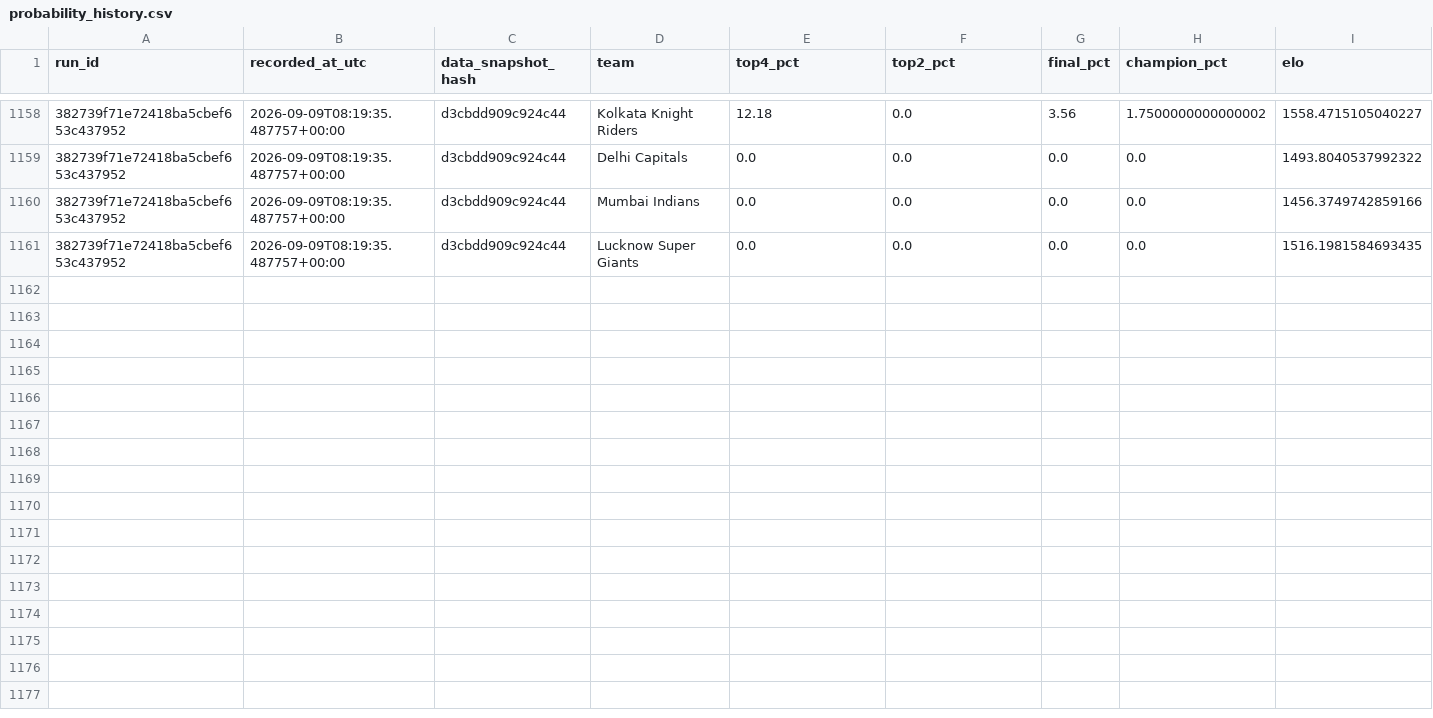
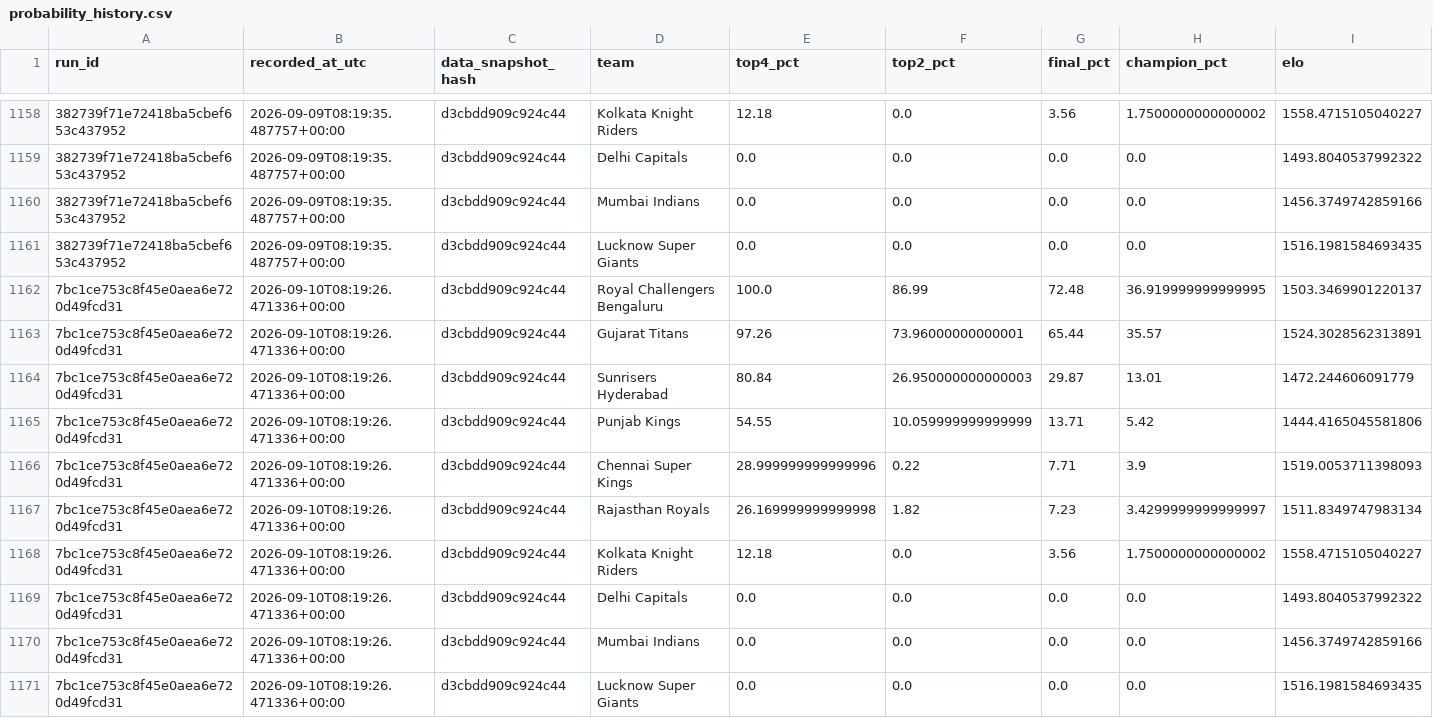
Before and after one commit to Vatsalsrivastava1209/IPL-Predictor, a CSV file: outputs/probability_history.csv, drawn as a sheet; only a part is shown, gaps mark what is left out; the diff names each change by its address in the sheet, - before the commit and + after, or states it on an @@ line.

```diff
--- a/outputs/probability_history.csv
+++ b/outputs/probability_history.csv
+row 1162: 7bc1ce753c8f45e0aea6e720d49fcd31 | 2026-09-10T08:19:26.471336+00:00 | d3cbdd909c924c44 | Royal Challengers Bengaluru | 100.0 | 86.99 | 72.48 | 36.919999999999995 | 1503.3469901220137
+row 1163: 7bc1ce753c8f45e0aea6e720d49fcd31 | 2026-09-10T08:19:26.471336+00:00 | d3cbdd909c924c44 | Gujarat Titans | 97.26 | 73.96000000000001 | 65.44 | 35.57 | 1524.3028562313891
+row 1164: 7bc1ce753c8f45e0aea6e720d49fcd31 | 2026-09-10T08:19:26.471336+00:00 | d3cbdd909c924c44 | Sunrisers Hyderabad | 80.84 | 26.950000000000003 | 29.87 | 13.01 | 1472.244606091779
+row 1165: 7bc1ce753c8f45e0aea6e720d49fcd31 | 2026-09-10T08:19:26.471336+00:00 | d3cbdd909c924c44 | Punjab Kings | 54.55 | 10.059999999999999 | 13.71 | 5.42 | 1444.4165045581806
+row 1166: 7bc1ce753c8f45e0aea6e720d49fcd31 | 2026-09-10T08:19:26.471336+00:00 | d3cbdd909c924c44 | Chennai Super Kings | 28.999999999999996 | 0.22 | 7.71 | 3.9 | 1519.0053711398093
+row 1167: 7bc1ce753c8f45e0aea6e720d49fcd31 | 2026-09-10T08:19:26.471336+00:00 | d3cbdd909c924c44 | Rajasthan Royals | 26.169999999999998 | 1.82 | 7.23 | 3.4299999999999997 | 1511.8349747983134
+row 1168: 7bc1ce753c8f45e0aea6e720d49fcd31 | 2026-09-10T08:19:26.471336+00:00 | d3cbdd909c924c44 | Kolkata Knight Riders | 12.18 | 0.0 | 3.56 | 1.7500000000000002 | 1558.4715105040227
+row 1169: 7bc1ce753c8f45e0aea6e720d49fcd31 | 2026-09-10T08:19:26.471336+00:00 | d3cbdd909c924c44 | Delhi Capitals | 0.0 | 0.0 | 0.0 | 0.0 | 1493.8040537992322
+row 1170: 7bc1ce753c8f45e0aea6e720d49fcd31 | 2026-09-10T08:19:26.471336+00:00 | d3cbdd909c924c44 | Mumbai Indians | 0.0 | 0.0 | 0.0 | 0.0 | 1456.3749742859166
+row 1171: 7bc1ce753c8f45e0aea6e720d49fcd31 | 2026-09-10T08:19:26.471336+00:00 | d3cbdd909c924c44 | Lucknow Super Giants | 0.0 | 0.0 | 0.0 | 0.0 | 1516.1981584693435
```
Also changed, not shown: outputs/simulation_runs.csv.
